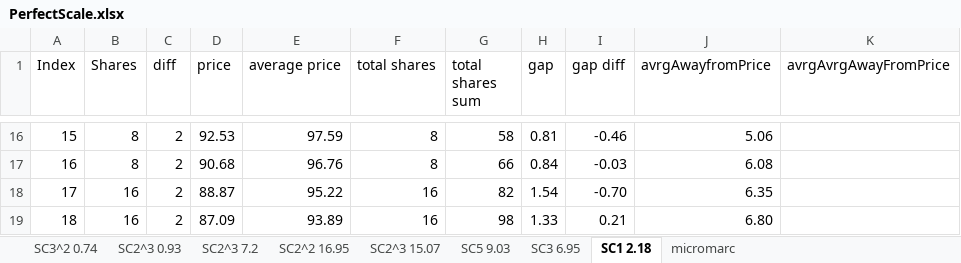
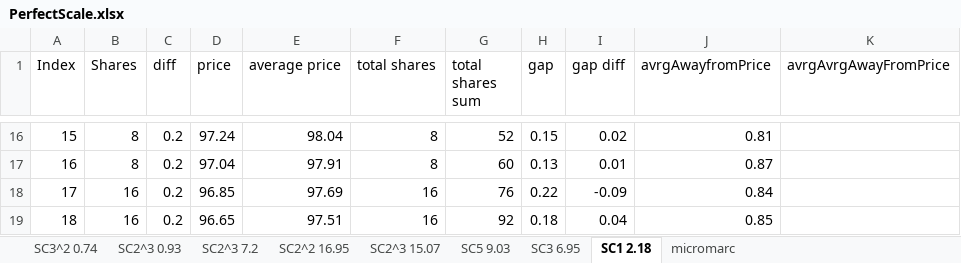
Before and after one commit to KnollElias/SmartRisk-Project, an Excel workbook: PerfectScale.xlsx, sheet SC1 2.18, drawn as a sheet; only a part is shown, gaps mark what is left out; values as stored, in another font and other column widths than the file's, no borders; charts and pictures not drawn; the diff covers the shown part only; the diff names each change by its address in the sheet, - before the commit and + after, or states it on an @@ line.

```diff
--- a/PerfectScale.xlsx (sheet SC1 2.18)
+++ b/PerfectScale.xlsx (sheet SC1 2.18)
-C16:C19 (diff): 2
+C16:C19 (diff): 0.2
-D16 (price): 92.53
+D16 (price): 97.24
-E16 (average price): 97.59
+E16 (average price): 98.04
-G16 (total shares sum): 58
+G16 (total shares sum): 52
-H16 (gap): 0.81
+H16 (gap): 0.15
-I16 (gap diff): -0.46
+I16 (gap diff): 0.02
-J16 (avrgAwayfromPrice): 5.06
+J16 (avrgAwayfromPrice): 0.81
-D17 (price): 90.68
+D17 (price): 97.04
-E17 (average price): 96.76
+E17 (average price): 97.91
-G17 (total shares sum): 66
+G17 (total shares sum): 60
-H17 (gap): 0.84
+H17 (gap): 0.13
-I17 (gap diff): -0.03
+I17 (gap diff): 0.01
-J17 (avrgAwayfromPrice): 6.08
+J17 (avrgAwayfromPrice): 0.87
-D18 (price): 88.87
+D18 (price): 96.85
-E18 (average price): 95.22
+E18 (average price): 97.69
-G18 (total shares sum): 82
+G18 (total shares sum): 76
-H18 (gap): 1.54
+H18 (gap): 0.22
-I18 (gap diff): -0.70
+I18 (gap diff): -0.09
-J18 (avrgAwayfromPrice): 6.35
+J18 (avrgAwayfromPrice): 0.84
-D19 (price): 87.09
+D19 (price): 96.65
-E19 (average price): 93.89
+E19 (average price): 97.51
-G19 (total shares sum): 98
+G19 (total shares sum): 92
-H19 (gap): 1.33
+H19 (gap): 0.18
-I19 (gap diff): 0.21
+I19 (gap diff): 0.04
-J19 (avrgAwayfromPrice): 6.80
+J19 (avrgAwayfromPrice): 0.85
```
Also changed, not shown: 152 edited cells elsewhere in this sheet, charts or pictures.
